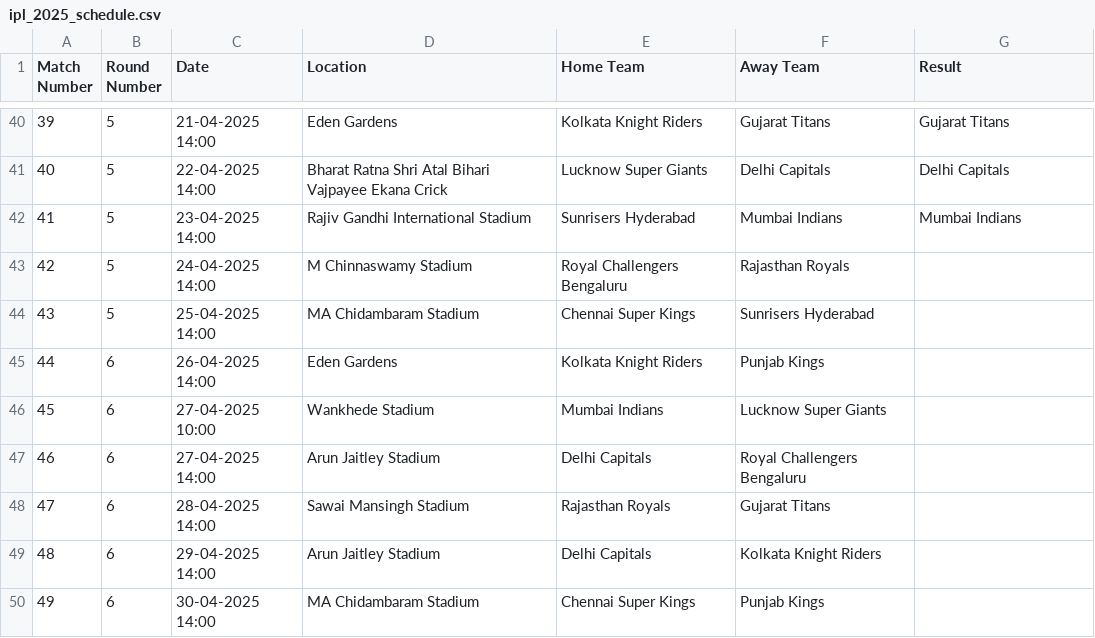
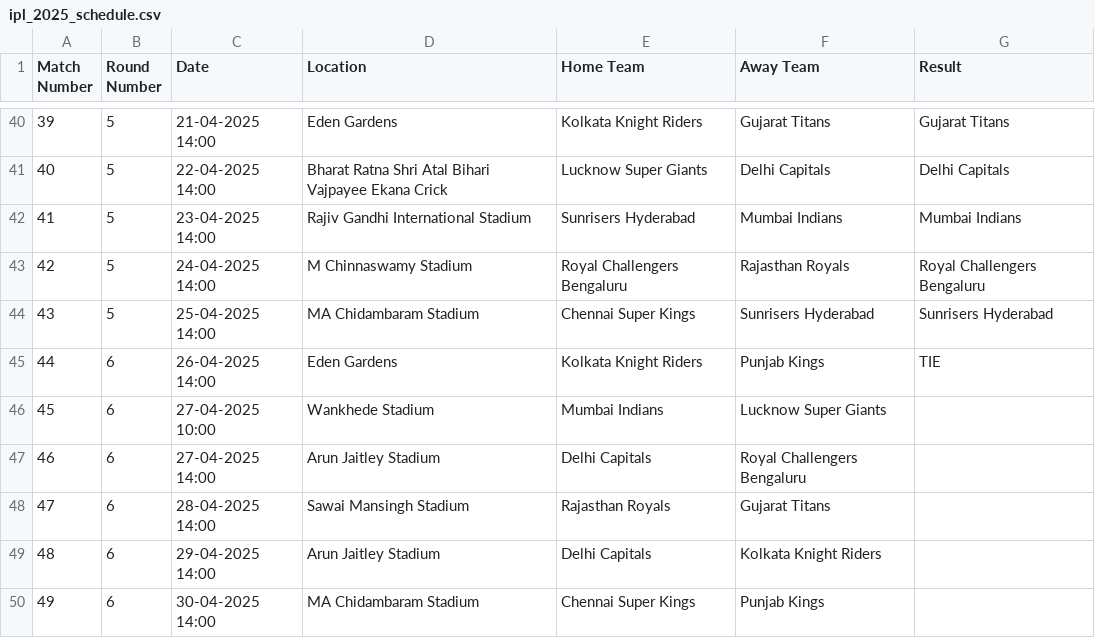
Before and after one commit to kanisgar/ipl_simulation, a CSV file: ipl_2025_schedule.csv, drawn as a sheet; only a part is shown, gaps mark what is left out.

Commit message:
Changed the logic and added new file find.py to find if the team is in top 4

```diff
--- a/ipl_2025_schedule.csv
+++ b/ipl_2025_schedule.csv
@@ -42,5 +42,5 @@ Match Number,Round Number,Date,Location,Home Team,Away Team,Result
 41,5,23-04-2025 14:00,Rajiv Gandhi International Stadium,Sunrisers Hyderabad,Mumbai Indians,Mumbai Indians
-42,5,24-04-2025 14:00,M Chinnaswamy Stadium,Royal Challengers Bengaluru,Rajasthan Royals,
-43,5,25-04-2025 14:00,MA Chidambaram Stadium,Chennai Super Kings,Sunrisers Hyderabad,
-44,6,26-04-2025 14:00,Eden Gardens,Kolkata Knight Riders,Punjab Kings,
+42,5,24-04-2025 14:00,M Chinnaswamy Stadium,Royal Challengers Bengaluru,Rajasthan Royals,Royal Challengers Bengaluru
+43,5,25-04-2025 14:00,MA Chidambaram Stadium,Chennai Super Kings,Sunrisers Hyderabad,Sunrisers Hyderabad
+44,6,26-04-2025 14:00,Eden Gardens,Kolkata Knight Riders,Punjab Kings,TIE
 45,6,27-04-2025 10:00,Wankhede Stadium,Mumbai Indians,Lucknow Super Giants,
```
Also changed, not shown: 4 other files.
